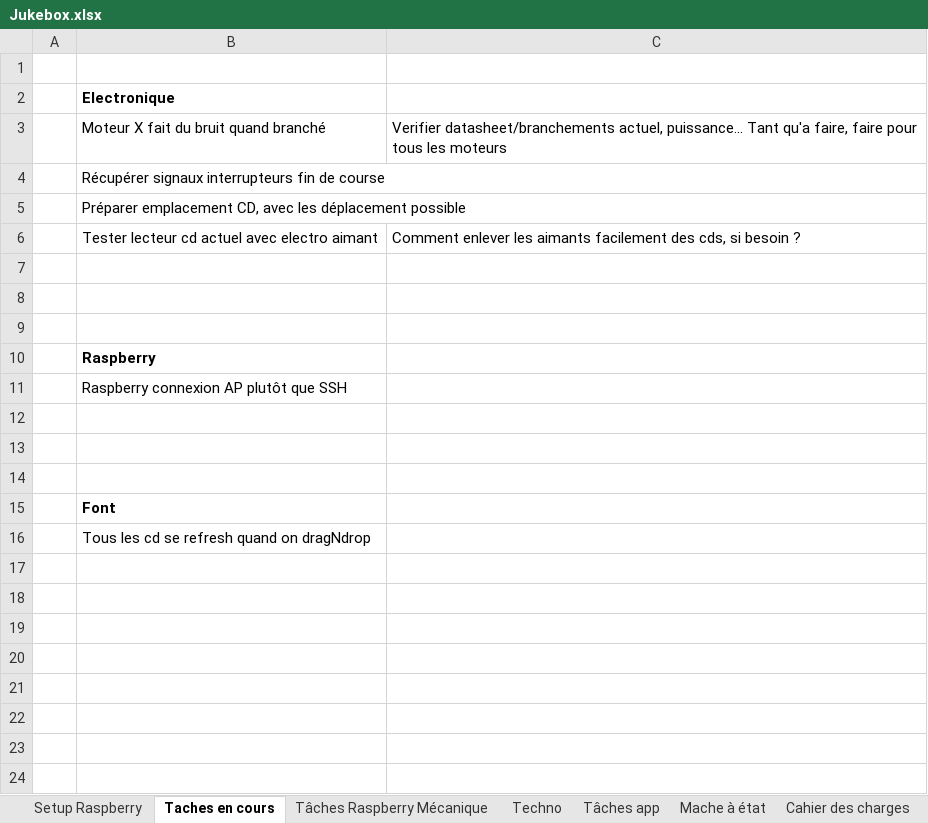
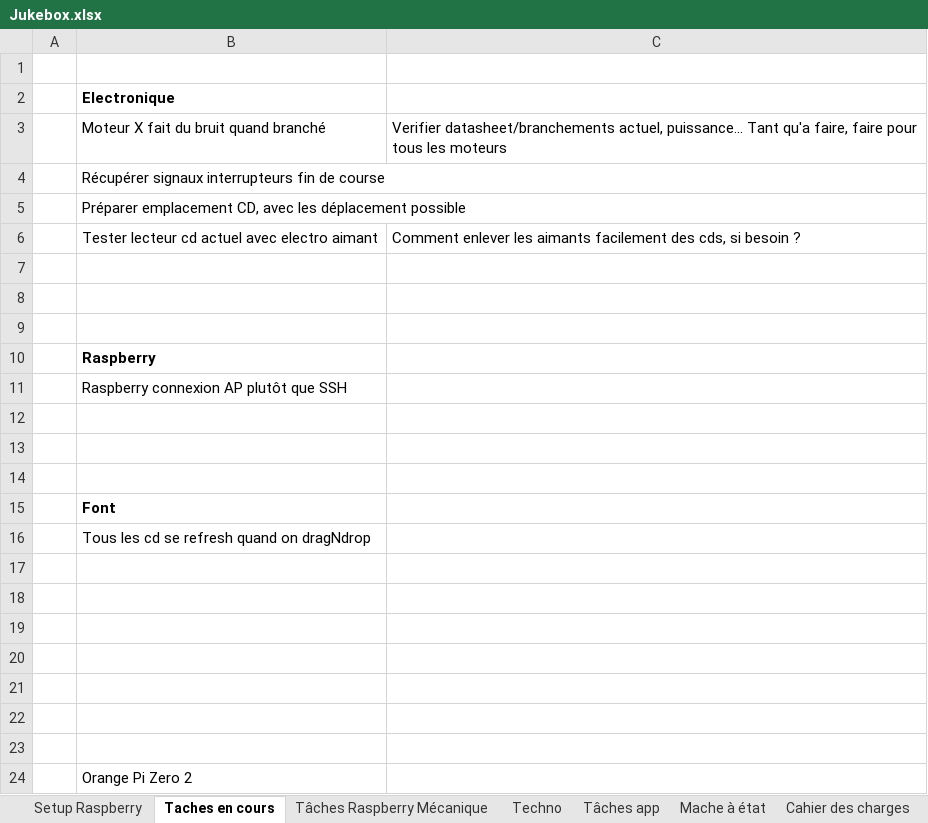
Before and after one commit to charl56/Jukebox-V2, an Excel workbook: Jukebox.xlsx, sheet Taches en cours, drawn as a sheet; values as stored, in another font and other column widths than the file's, no borders; the diff names each change by its address in the sheet, - before the commit and + after, or states it on an @@ line.

```diff
--- a/Jukebox.xlsx (sheet Taches en cours)
+++ b/Jukebox.xlsx (sheet Taches en cours)
+row 17: (empty)
+row 18: (empty)
+row 19: (empty)
+row 20: (empty)
+row 21: (empty)
+row 22: (empty)
+row 23: (empty)
+row 24:  | Orange Pi Zero 2
```
Also changed, not shown: 25 other files.
